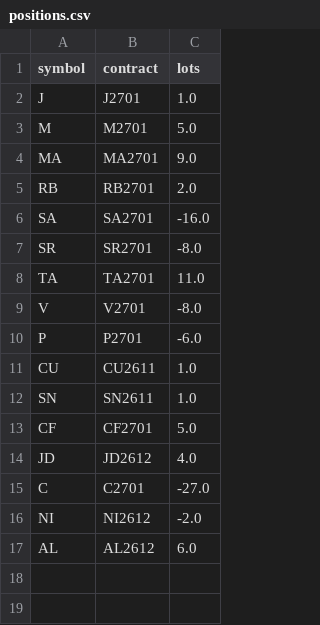
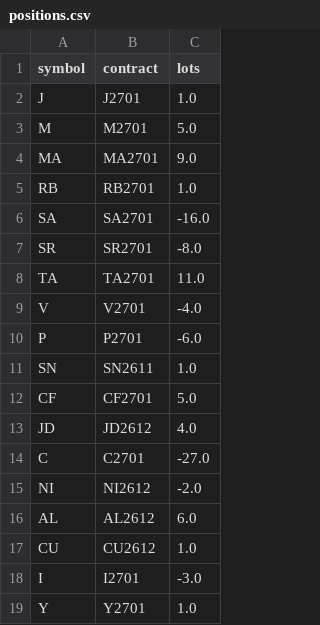
Before and after one commit to goodzcyabc/cta-china-futures, a CSV file: paper/v03/positions.csv, drawn as a sheet.

```diff
--- a/paper/v03/positions.csv
+++ b/paper/v03/positions.csv
@@ -4,3 +4,3 @@ M,M2701,5.0
 MA,MA2701,9.0
-RB,RB2701,2.0
+RB,RB2701,1.0
 SA,SA2701,-16.0
@@ -8,5 +8,4 @@ SR,SR2701,-8.0
 TA,TA2701,11.0
-V,V2701,-8.0
+V,V2701,-4.0
 P,P2701,-6.0
-CU,CU2611,1.0
 SN,SN2611,1.0
@@ -17 +16,4 @@ NI,NI2612,-2.0
 AL,AL2612,6.0
+CU,CU2612,1.0
+I,I2701,-3.0
+Y,Y2701,1.0
```
Also changed, not shown: paper/v01/equity.csv, paper/v01r/equity.csv, 32 other files.
